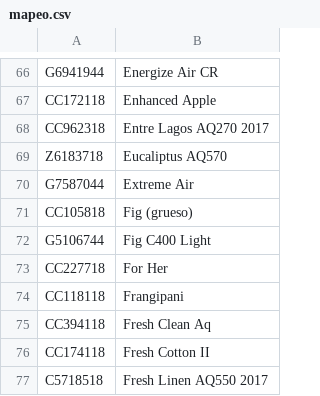
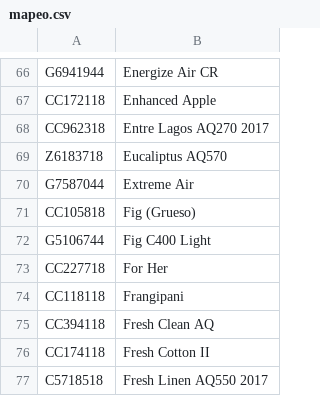
Before and after one commit to parcuatro/hojas, a CSV file: mapeo.csv, drawn as a sheet; only a part is shown, gaps mark what is left out; the diff names each change by its address in the sheet, - before the commit and + after, or states it on an @@ line.

Commit message:
fix: handle UTF-8 BOM encoding in CSV reader and clean up special characters in index and mapping data

```diff
--- a/mapeo.csv
+++ b/mapeo.csv
-B71: Fig (grueso)
+B71: Fig (Grueso)
-B75: Fresh Clean Aq
+B75: Fresh Clean AQ
```
Also changed, not shown: 2 other files.
